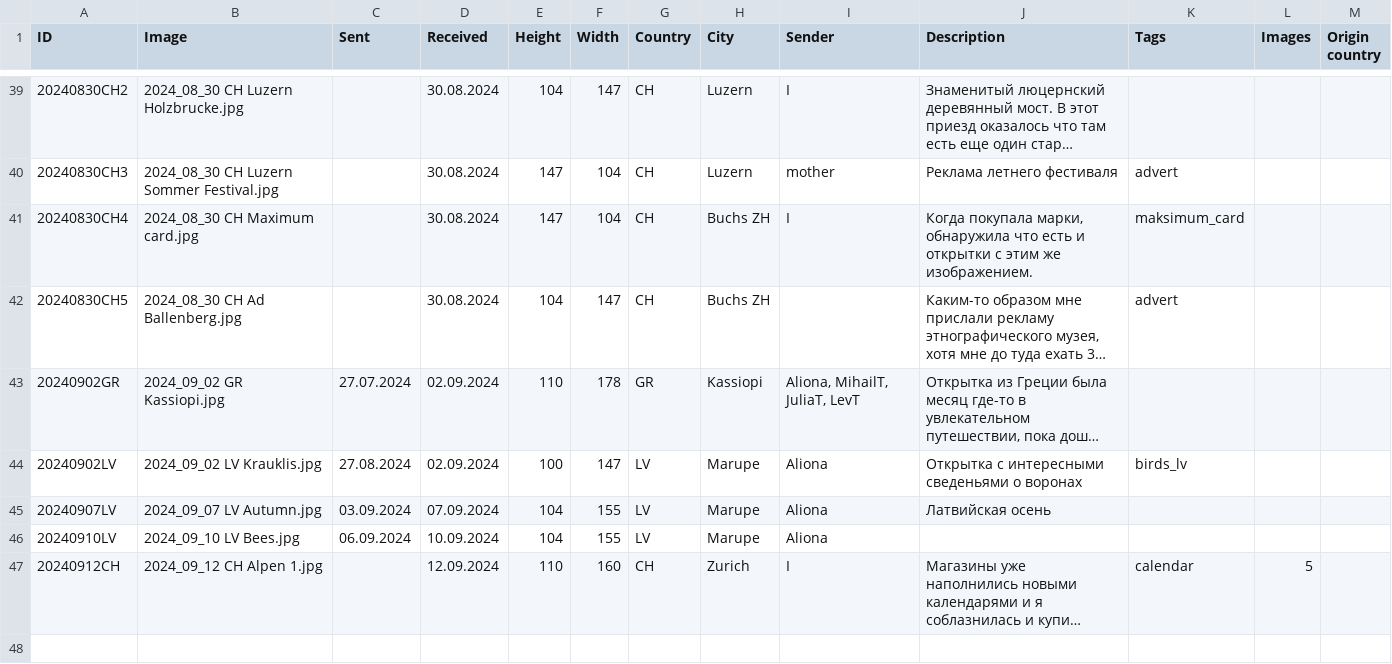
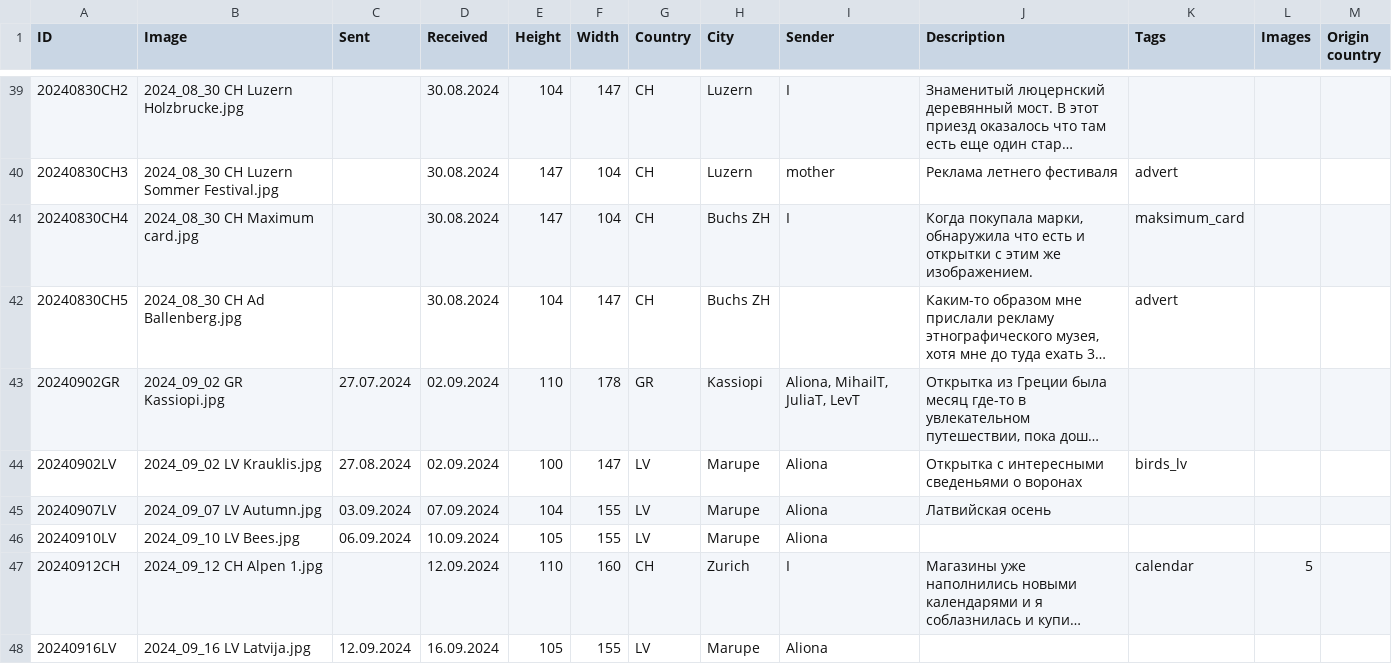
Before and after one commit to KarinaCher/collection, a TSV file: src/main/resources/Postcard collection - 2024.tsv, drawn as a sheet; only a part is shown, gaps mark what is left out; long unchanged cells end in …; the diff names each change by its address in the sheet, - before the commit and + after, or states it on an @@ line.

```diff
--- a/src/main/resources/Postcard collection - 2024.tsv
+++ b/src/main/resources/Postcard collection - 2024.tsv
-E46 (Height): 104
+E46 (Height): 105
+row 48: 20240916LV | 2024_09_16 LV Latvija.jpg | 12.09.2024 | 16.09.2024 | 105 | 155 | LV | Marupe | Aliona
```
Also changed, not shown: 1 other file.
